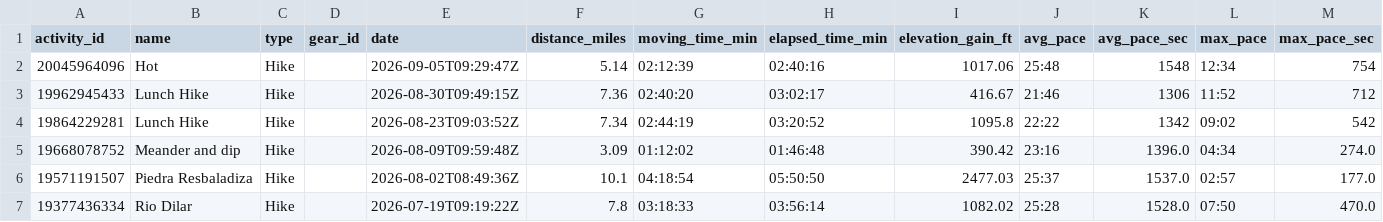
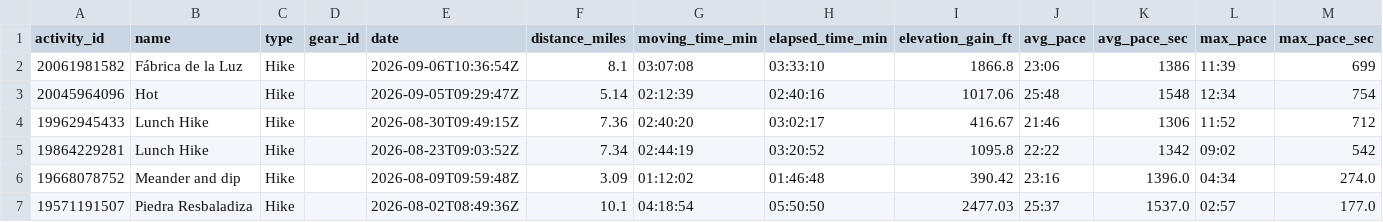
Before and after one commit to sboissel/strava-analytics, a CSV file: data/strava_hike_analysis.csv, drawn as a sheet; only a part is shown; the shorter side is filled out with more unchanged rows; the diff names each change by its address in the sheet, - before the commit and + after, or states it on an @@ line.

Commit message:
chore: daily Strava data sync

```diff
--- a/data/strava_hike_analysis.csv
+++ b/data/strava_hike_analysis.csv
+row 2: 20061981582 | Fábrica de la Luz | Hike |  | 2026-09-06T10:36:54Z | 8.1 | 03:07:08 | 03:33:10 | 1866.8 | 23:06 | 1386 | 11:39 | 699
```
Also changed, not shown: data/activities_last_week.csv, 1 other file.
